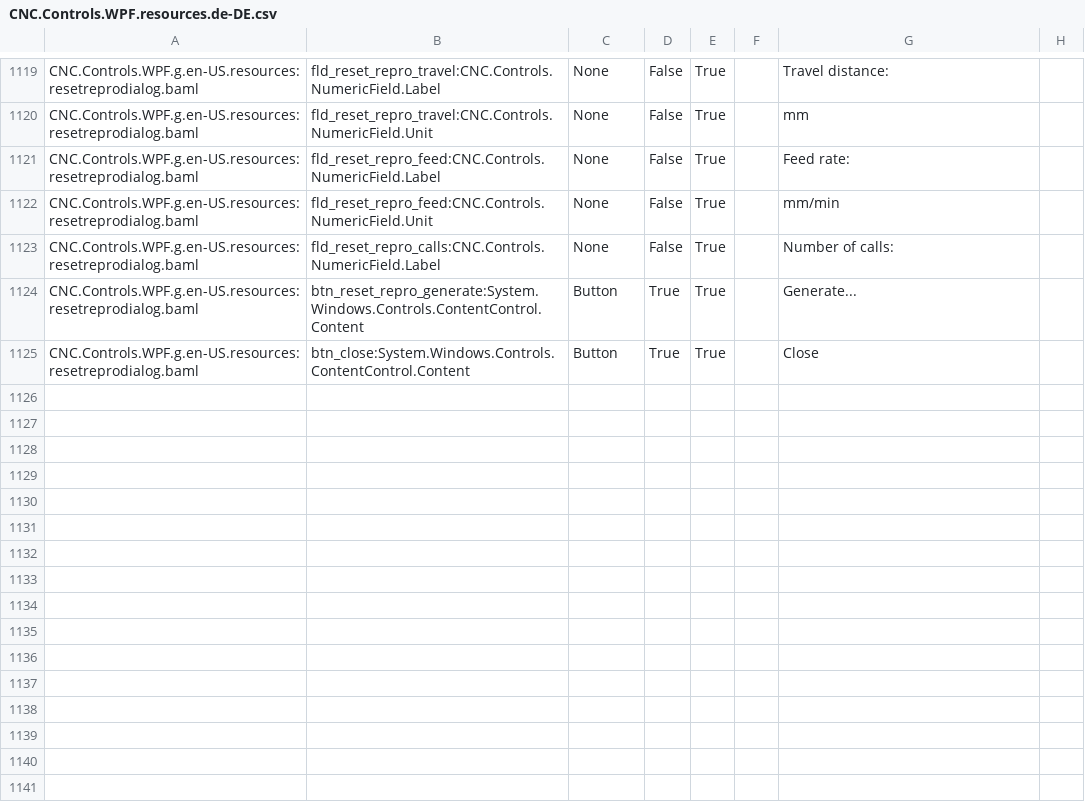
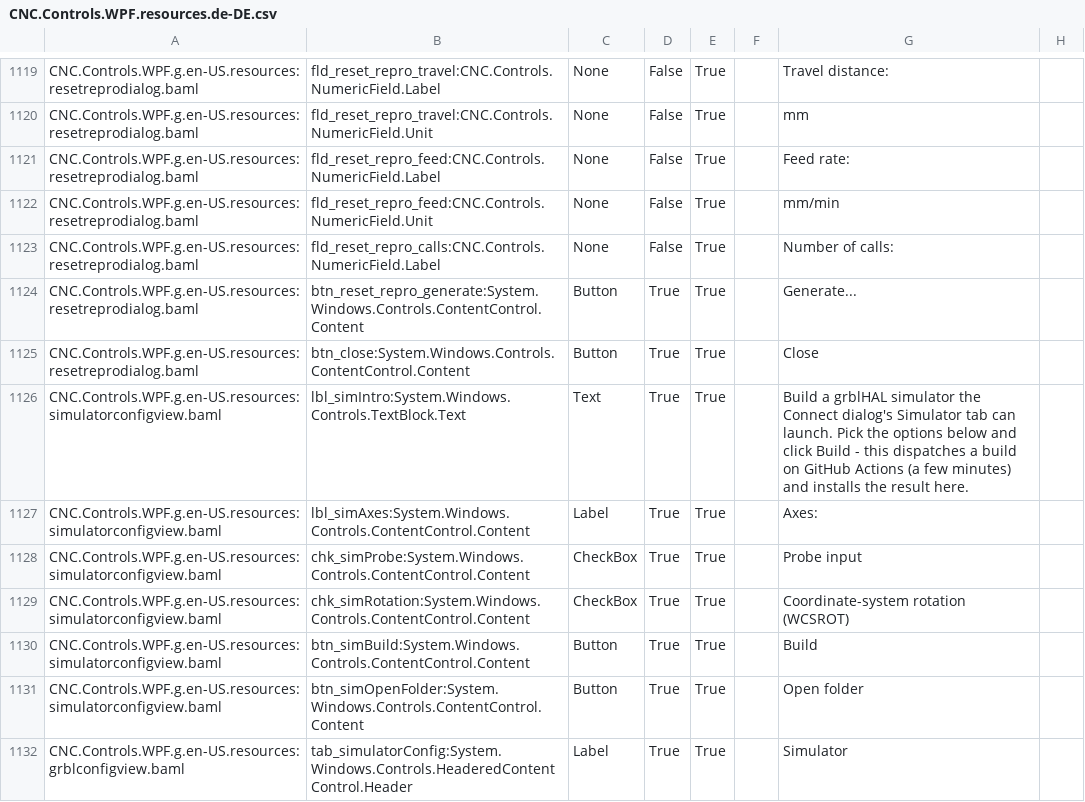
Before and after one commit to ioSenderV2/ioSender, a CSV file: Locale/de-DE/csv/CNC.Controls.WPF.resources.de-DE.csv, drawn as a sheet; only a part is shown, gaps mark what is left out; the diff names each change by its address in the sheet, - before the commit and + after, or states it on an @@ line.

```diff
--- a/Locale/de-DE/csv/CNC.Controls.WPF.resources.de-DE.csv
+++ b/Locale/de-DE/csv/CNC.Controls.WPF.resources.de-DE.csv
+row 1126: CNC.Controls.WPF.g.en-US.resources:simulatorconfigview.baml | lbl_simIntro:System.Windows.Controls.TextBlock.Text | Text | True | True |  | Build a grblHAL simulator the Connect dialog's Simulator tab can launch. Pick the options below and click Build - this dispatches a build on GitHub Actions (a few minutes) and installs the result here.
+row 1127: CNC.Controls.WPF.g.en-US.resources:simulatorconfigview.baml | lbl_simAxes:System.Windows.Controls.ContentControl.Content | Label | True | True |  | Axes:
+row 1128: CNC.Controls.WPF.g.en-US.resources:simulatorconfigview.baml | chk_simProbe:System.Windows.Controls.ContentControl.Content | CheckBox | True | True |  | Probe input
+row 1129: CNC.Controls.WPF.g.en-US.resources:simulatorconfigview.baml | chk_simRotation:System.Windows.Controls.ContentControl.Content | CheckBox | True | True |  | Coordinate-system rotation (WCSROT)
+row 1130: CNC.Controls.WPF.g.en-US.resources:simulatorconfigview.baml | btn_simBuild:System.Windows.Controls.ContentControl.Content | Button | True | True |  | Build
+row 1131: CNC.Controls.WPF.g.en-US.resources:simulatorconfigview.baml | btn_simOpenFolder:System.Windows.Controls.ContentControl.Content | Button | True | True |  | Open folder
+row 1132: CNC.Controls.WPF.g.en-US.resources:grblconfigview.baml | tab_simulatorConfig:System.Windows.Controls.HeaderedContentControl.Header | Label | True | True |  | Simulator
```
Also changed, not shown: Locale/en-US/csv/CNC.Controls.WPF.resources.en-US.csv, Locale/hu-HU/csv/CNC.Controls.WPF.resources.hu-HU.csv, 18 other files.
